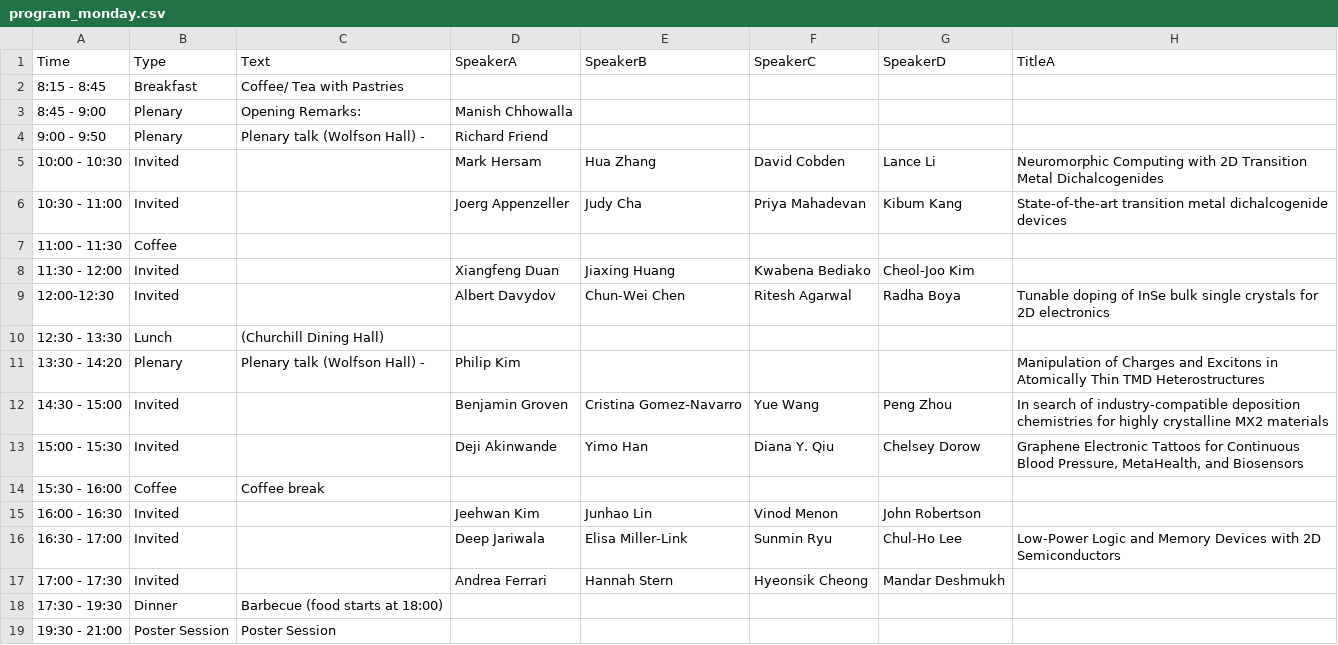
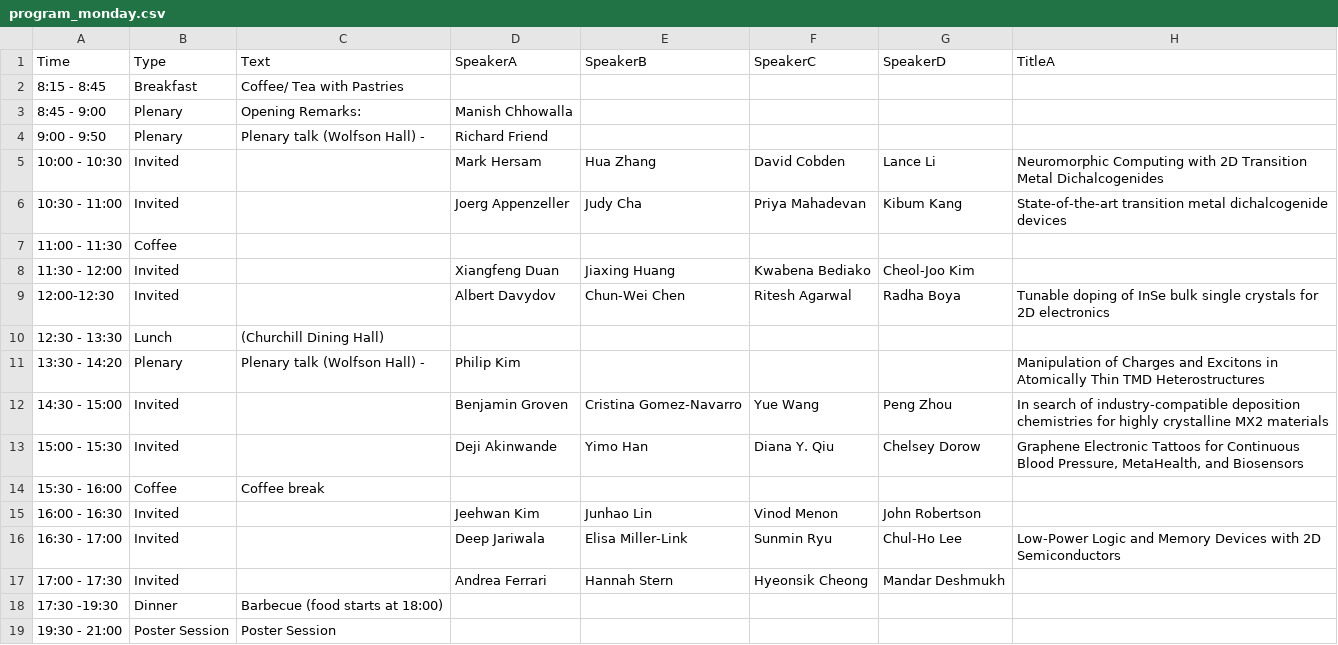
Before and after one commit to 0Hughman0/tmd_conference, a CSV file: tmd_conference/_data/program_monday.csv, drawn as a sheet; only a part is shown; the diff names each change by its address in the sheet, - before the commit and + after, or states it on an @@ line.

```diff
--- a/tmd_conference/_data/program_monday.csv
+++ b/tmd_conference/_data/program_monday.csv
-A18 (Time): 17:30 - 19:30
+A18 (Time): 17:30 -19:30
```
Also changed, not shown: 3 other files.
